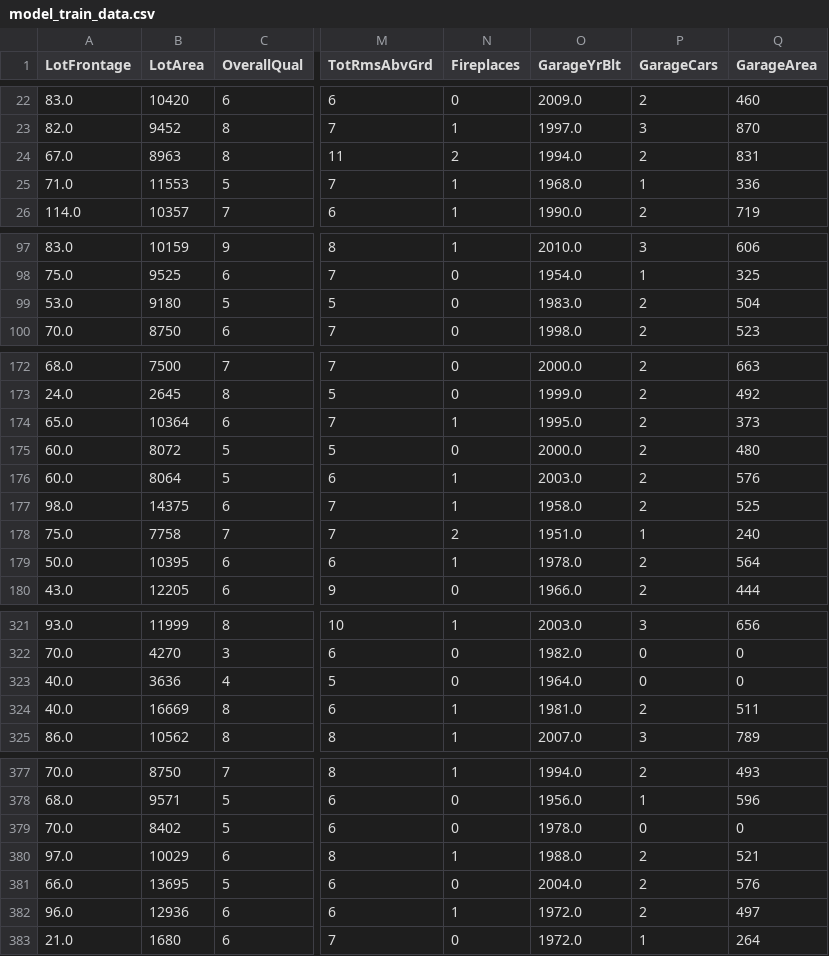
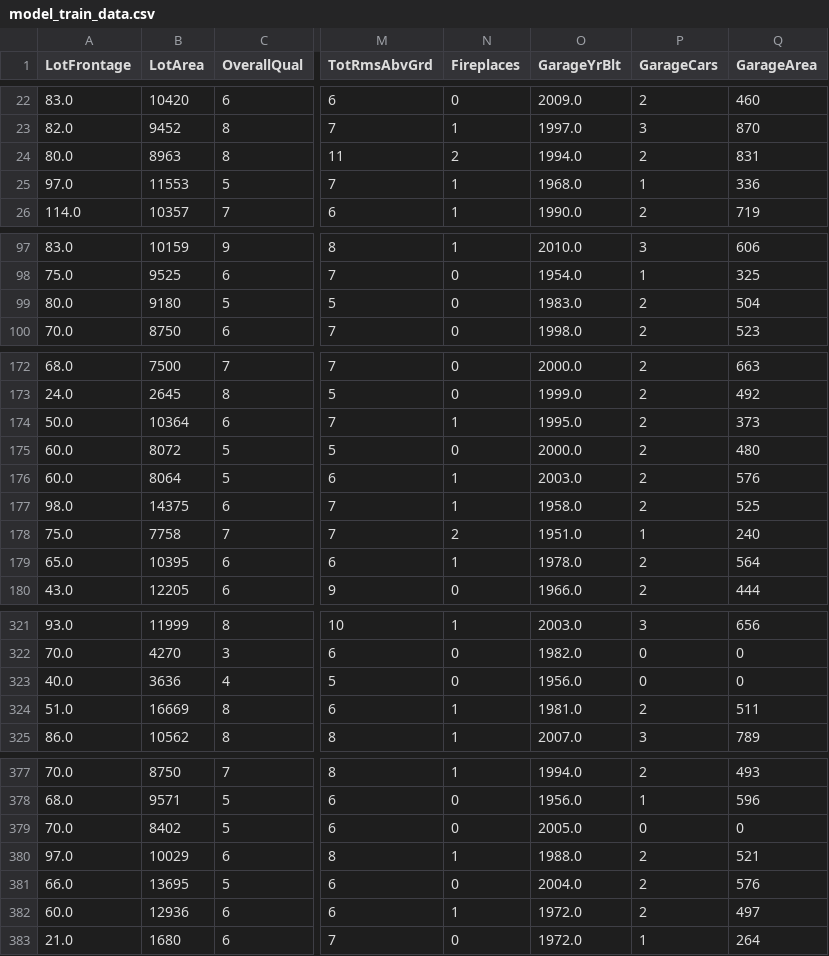
Before and after one commit to RababHanda/HousingPrices, a CSV file: model_train_data.csv, drawn as a sheet; only a part is shown, gaps mark what is left out; the diff covers the shown part only; the diff names each change by its address in the sheet, - before the commit and + after, or states it on an @@ line.

```diff
--- a/model_train_data.csv
+++ b/model_train_data.csv
-A24 (LotFrontage): 67.0
+A24 (LotFrontage): 80.0
-A25 (LotFrontage): 71.0
+A25 (LotFrontage): 97.0
-A99 (LotFrontage): 53.0
+A99 (LotFrontage): 80.0
-A174 (LotFrontage): 65.0
+A174 (LotFrontage): 50.0
-A179 (LotFrontage): 50.0
+A179 (LotFrontage): 65.0
-O323 (GarageYrBlt): 1964.0
+O323 (GarageYrBlt): 1956.0
-A324 (LotFrontage): 40.0
+A324 (LotFrontage): 51.0
-O379 (GarageYrBlt): 1978.0
+O379 (GarageYrBlt): 2005.0
-A382 (LotFrontage): 96.0
+A382 (LotFrontage): 60.0
```
Also changed, not shown: 19 edited cells elsewhere in this file, cleaned_training_data.csv, model_test_data.csv, 3 other files.
